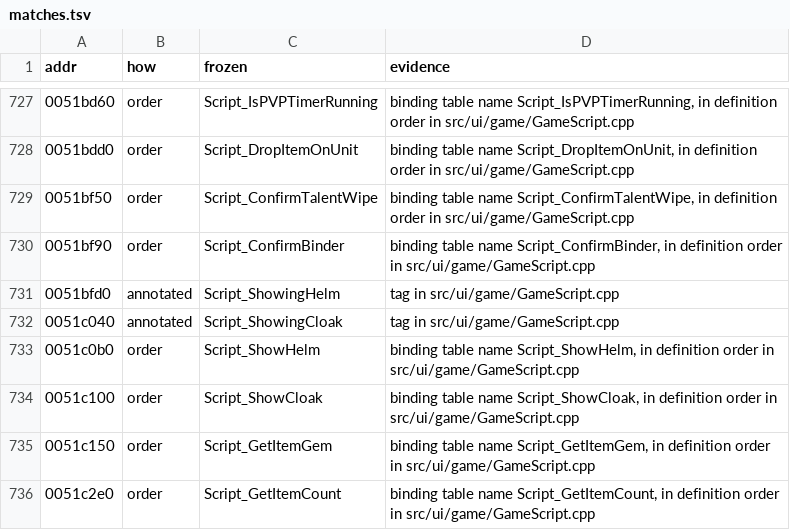
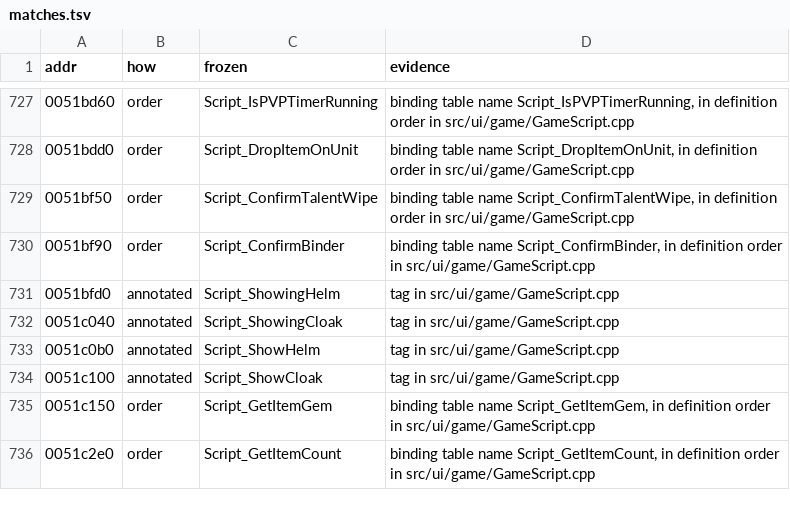
Before and after one commit to zeruth/FrozenClient, a TSV file: tools/recomp/data/matches.tsv, drawn as a sheet; only a part is shown, gaps mark what is left out.

```diff
--- a/tools/recomp/data/matches.tsv
+++ b/tools/recomp/data/matches.tsv
@@ -732,4 +732,4 @@ addr	how	frozen	evidence
 0051c040	annotated	Script_ShowingCloak	tag in src/ui/game/GameScript.cpp
-0051c0b0	order	Script_ShowHelm	binding table name Script_ShowHelm, in definition order in src/ui/game/GameScript.cpp
-0051c100	order	Script_ShowCloak	binding table name Script_ShowCloak, in definition order in src/ui/game/GameScript.cpp
+0051c0b0	annotated	Script_ShowHelm	tag in src/ui/game/GameScript.cpp
+0051c100	annotated	Script_ShowCloak	tag in src/ui/game/GameScript.cpp
 0051c150	order	Script_GetItemGem	binding table name Script_GetItemGem, in definition order in src/ui/game/GameScript.cpp
```
Also changed, not shown: 6 other files.
